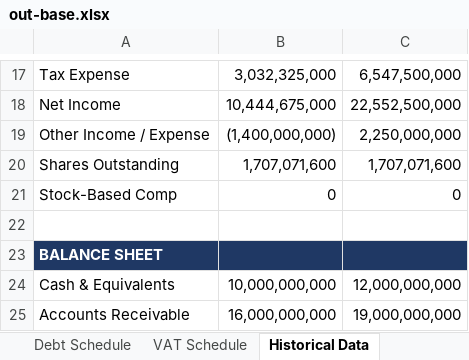
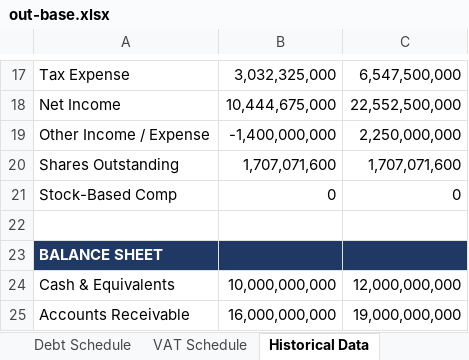
Before and after one commit to tylerharrrb-glitch/3-Statement-Model-Engine, an Excel workbook: out-base.xlsx, sheet Historical Data, drawn as a sheet; only a part is shown, gaps mark what is left out; values as stored, in another font and other column widths than the file's, no borders; the diff names each change by its address in the sheet, - before the commit and + after, or states it on an @@ line.

```diff
--- a/out-base.xlsx (sheet Historical Data)
+++ b/out-base.xlsx (sheet Historical Data)
-B19: (1,400,000,000)
+B19: -1,400,000,000
```
Also changed, not shown: sheet Cash Flow Statement, sheet Assumptions, sheet Working Capital, sheet Debt Schedule, sheet Income Statement, 1 other file.
